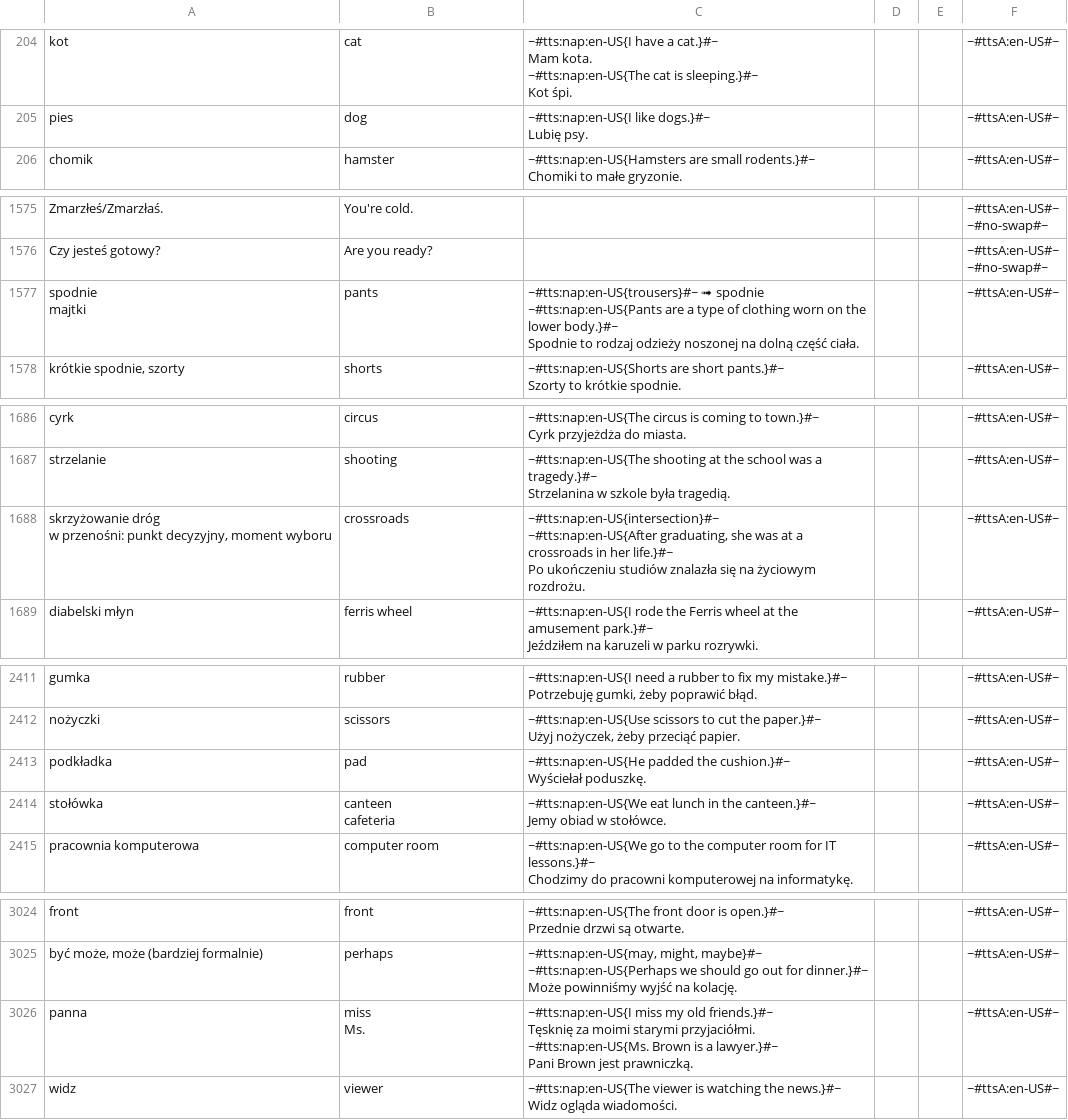
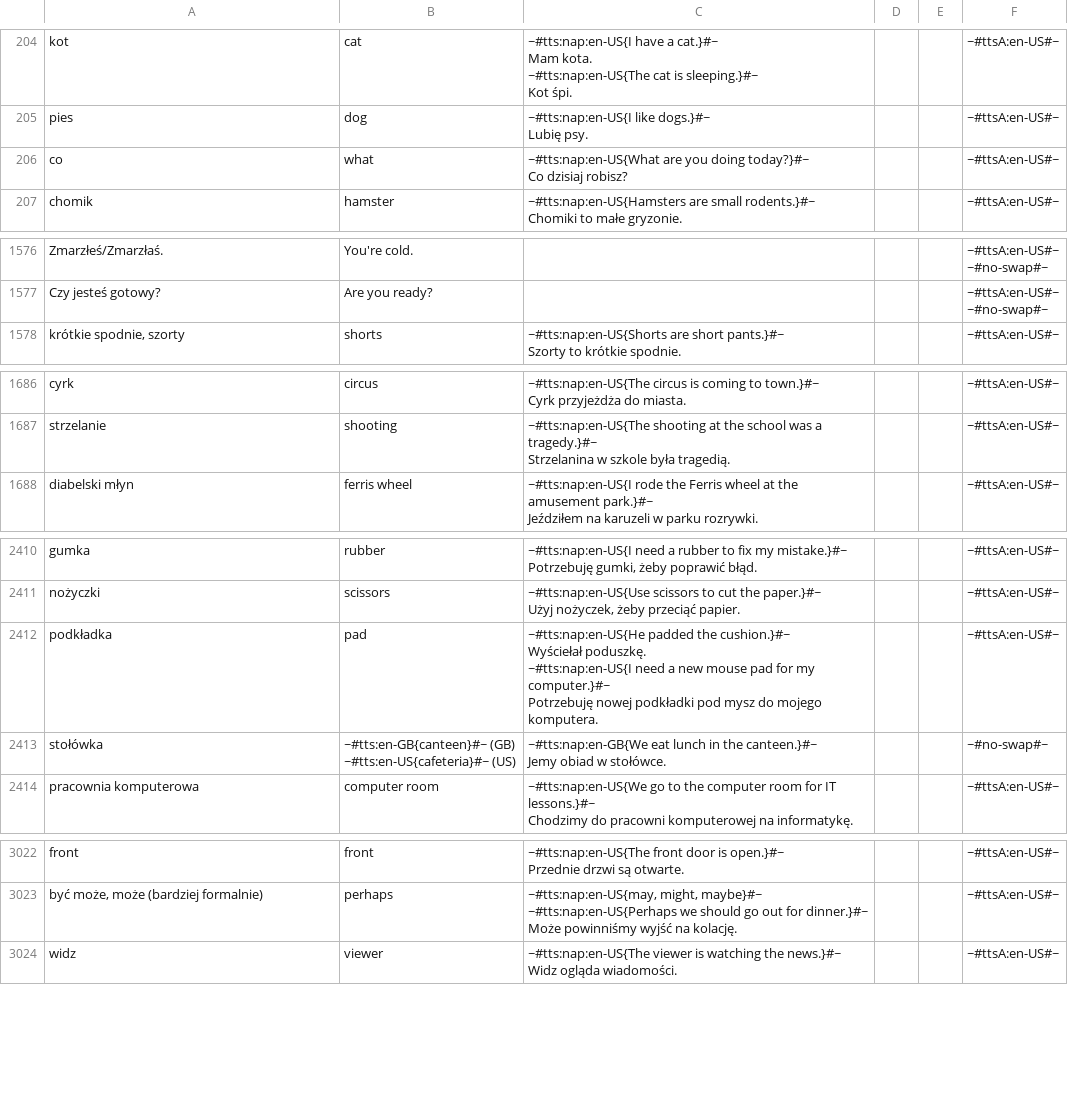
Before and after one commit to AntLightCode/spreadsheetmemo-library, a CSV file: Vocabulary & Language Practice/Polish-English - Starter.csv, drawn as a sheet; only a part is shown, gaps mark what is left out; the diff covers the shown part only.

```diff
--- a/Vocabulary & Language Practice/Polish-English - Starter.csv
+++ b/Vocabulary & Language Practice/Polish-English - Starter.csv
@@ -577,2 +577,4 @@ pies,dog,"~#tts:nap:en-US{I like dogs.}#~
 Lubię psy.",,,~#ttsA:en-US#~
+co,what,"~#tts:nap:en-US{What are you doing today?}#~
+Co dzisiaj robisz?",,,~#ttsA:en-US#~
 chomik,hamster,"~#tts:nap:en-US{Hamsters are small rodents.}#~
@@ -4071,7 +4102,2 @@ Czy jesteś gotowy?,Are you ready?,,,,"~#ttsA:en-US#~
 ~#no-swap#~"
-"spodnie
-majtki",pants,"~#tts:nap:en-US{trousers}#~ ➟  spodnie
-
-~#tts:nap:en-US{Pants are a type of clothing worn on the lower body.}#~
-Spodnie to rodzaj odzieży noszonej na dolną część ciała.",,,~#ttsA:en-US#~
 "krótkie spodnie, szorty",shorts,"~#tts:nap:en-US{Shorts are short pants.}#~
@@ -4506,7 +4539,2 @@ strzelanie,shooting,"~#tts:nap:en-US{The shooting at the school was a tragedy.}#
 Strzelanina w szkole była tragedią.",,,~#ttsA:en-US#~
-"skrzyżowanie dróg
-w przenośni: punkt decyzyjny, moment wyboru",crossroads,"~#tts:nap:en-US{intersection}#~
-
-~#tts:nap:en-US{After graduating, she was at a crossroads in her life.}#~
-Po ukończeniu studiów znalazła się na życiowym rozdrożu.",,,~#ttsA:en-US#~
 diabelski młyn,ferris wheel,"~#tts:nap:en-US{I rode the Ferris wheel at the amusement park.}#~
@@ -6591,7 +6619,10 @@ nożyczki,scissors,"~#tts:nap:en-US{Use scissors to cut the paper.}#~
 Użyj nożyczek, żeby przeciąć papier.",,,~#ttsA:en-US#~
-podkładka,pad,"~#tts:nap:en-US{He padded the cushion.}#~
-Wyściełał poduszkę.",,,~#ttsA:en-US#~
-stołówka,"canteen
-cafeteria","~#tts:nap:en-US{We eat lunch in the canteen.}#~
-Jemy obiad w stołówce.",,,~#ttsA:en-US#~
+podkładka,pad,"~#tts:nap:en-US{He padded the cushion.}#~
+Wyściełał poduszkę.
+
+~#tts:nap:en-US{I need a new mouse pad for my computer.}#~
+Potrzebuję nowej podkładki pod mysz do mojego komputera.",,,~#ttsA:en-US#~
+stołówka,"~#tts:en-GB{canteen}#~ (GB)
+~#tts:en-US{cafeteria}#~ (US)","~#tts:nap:en-GB{We eat lunch in the canteen.}#~
+Jemy obiad w stołówce.",,,~#no-swap#~
 pracownia komputerowa,computer room,"~#tts:nap:en-US{We go to the computer room for IT lessons.}#~
@@ -8531,8 +8563,2 @@ Przednie drzwi są otwarte.",,,~#ttsA:en-US#~
 Może powinniśmy wyjść na kolację.",,,~#ttsA:en-US#~
-panna,"miss
-Ms.","~#tts:nap:en-US{I miss my old friends.}#~
-Tęsknię za moimi starymi przyjaciółmi.
-
-~#tts:nap:en-US{Ms. Brown is a lawyer.}#~
-Pani Brown jest prawniczką.",,,~#ttsA:en-US#~
 widz,viewer,"~#tts:nap:en-US{The viewer is watching the news.}#~
```
Also changed, not shown: 3 added rows, 6 removed rows and 58 edited cells elsewhere in this file, Vocabulary & Language Practice/Polish-German.csv.
